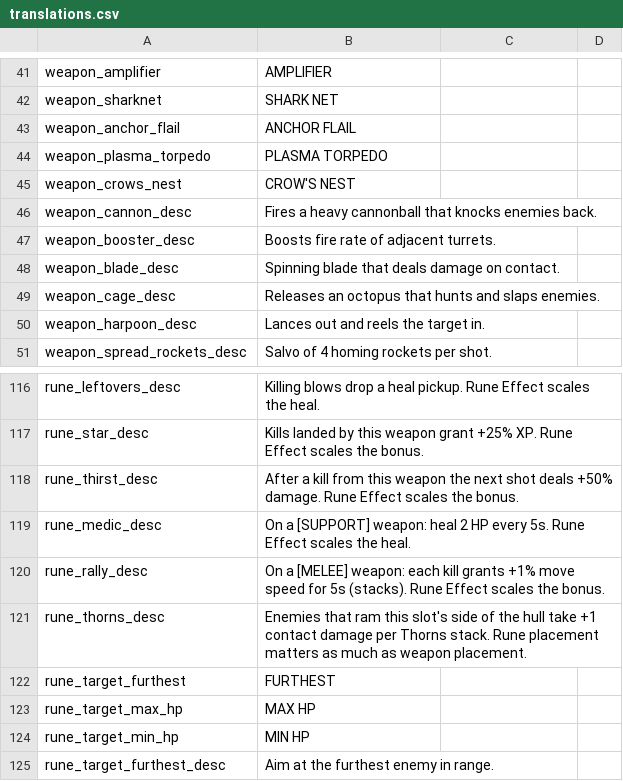
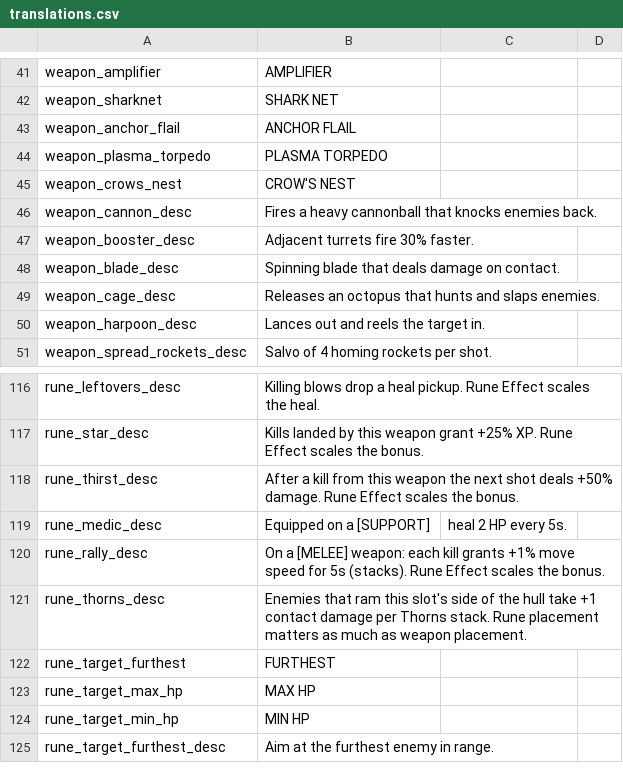
Before and after one commit to matt-neave/ship-corner-game, a CSV file: data/translations.csv, drawn as a sheet; only a part is shown, gaps mark what is left out.

```diff
--- a/data/translations.csv
+++ b/data/translations.csv
@@ -46,3 +46,3 @@ weapon_crows_nest,CROW'S NEST
 weapon_cannon_desc,Fires a heavy cannonball that knocks enemies back.
-weapon_booster_desc,Boosts fire rate of adjacent turrets.
+weapon_booster_desc,Adjacent turrets fire 30% faster.
 weapon_blade_desc,Spinning blade that deals damage on contact.
@@ -118,3 +118,3 @@ rune_star_desc,Kills landed by this weapon grant +25% XP. Rune Effect scales the
 rune_thirst_desc,After a kill from this weapon the next shot deals +50% damage. Rune Effect scales the bonus.
-rune_medic_desc,On a [SUPPORT] weapon: heal 2 HP every 5s. Rune Effect scales the heal.
+rune_medic_desc,Equipped on a [SUPPORT], heal 2 HP every 5s.
 rune_rally_desc,On a [MELEE] weapon: each kill grants +1% move speed for 5s (stacks). Rune Effect scales the bonus.
```
Also changed, not shown: 6 other files.
